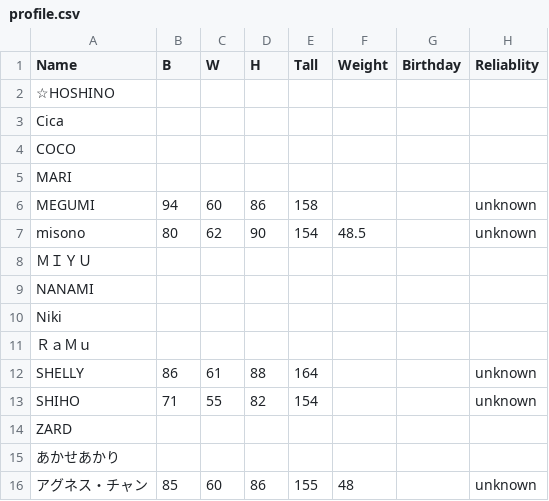
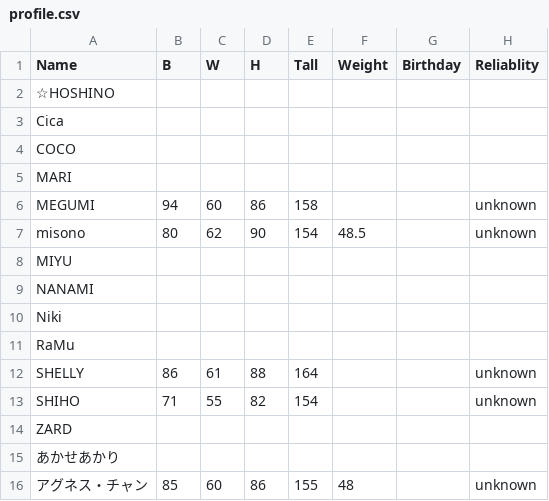
Before and after one commit to tama2021/GirlsOpenData, a CSV file: profile.csv, drawn as a sheet; only a part is shown.

Commit message:
Update profile.csv

```diff
--- a/profile.csv
+++ b/profile.csv
@@ -7,6 +7,6 @@ MEGUMI,94,60,86,158,,,unknown
 misono,80,62,90,154,48.5,,unknown
-ＭＩＹＵ,,,,,,,
+MIYU,,,,,,,
 NANAMI,,,,,,,
 Niki,,,,,,,
-ＲａＭｕ,,,,,,,
+RaMu,,,,,,,
 SHELLY,86,61,88,164,,,unknown
```
